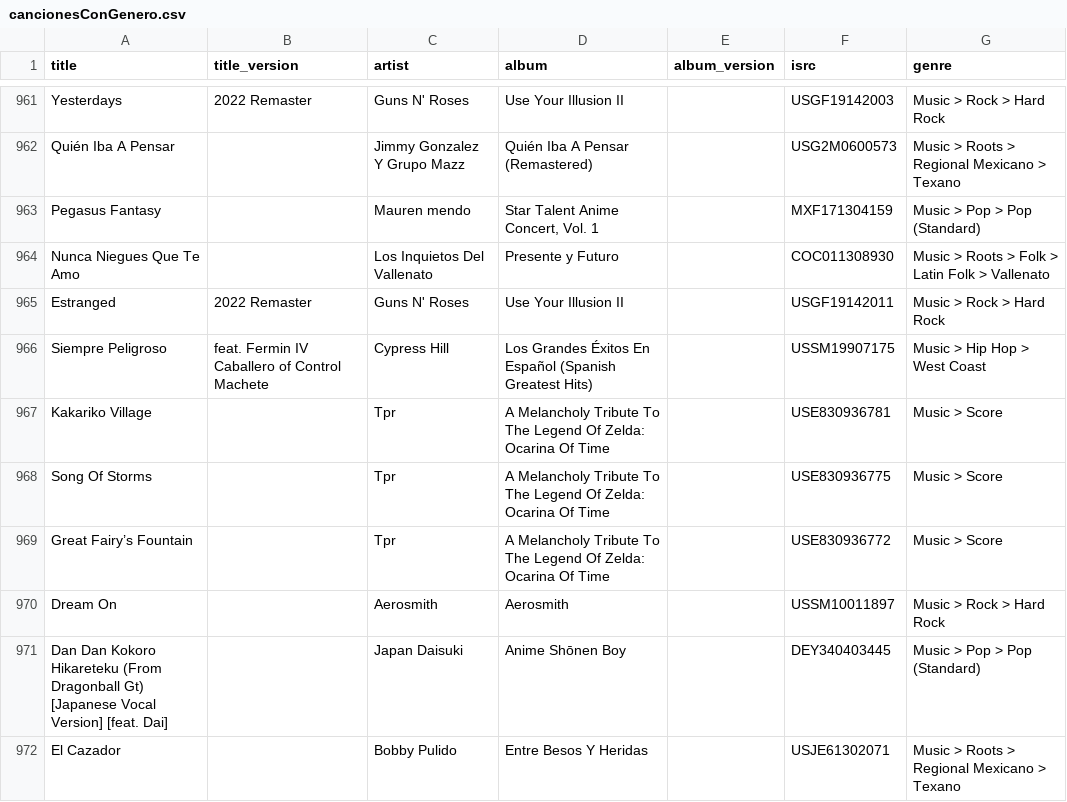
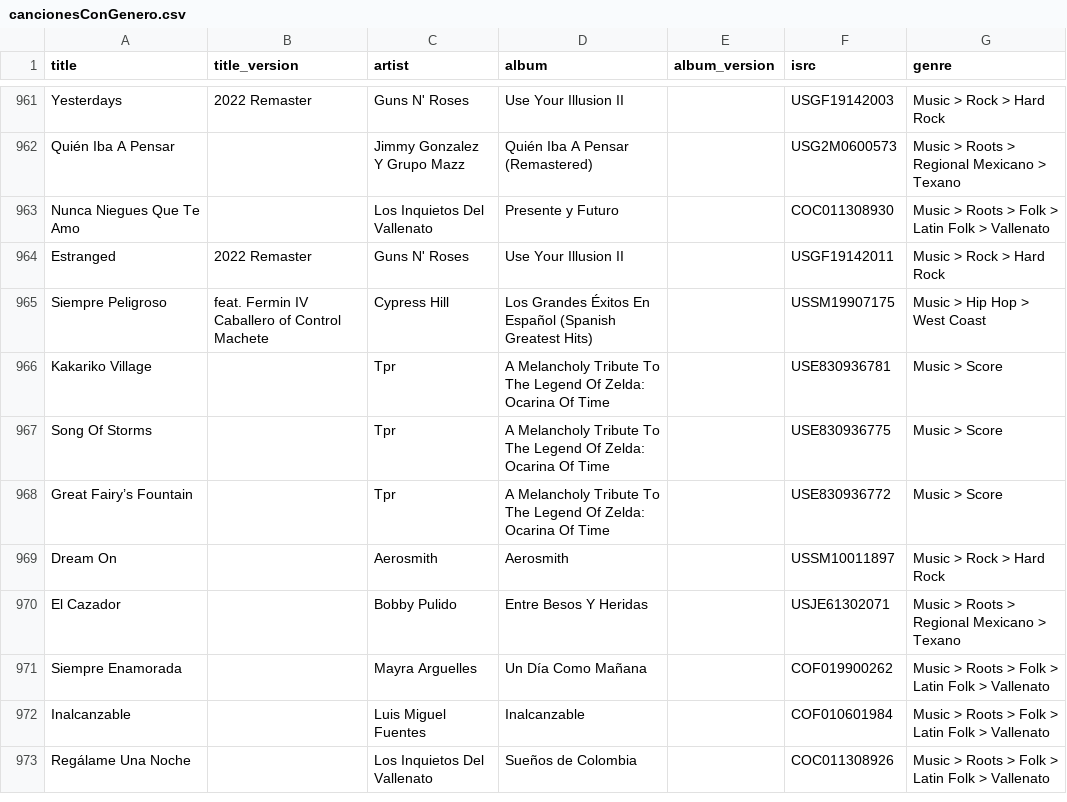
Before and after one commit to robertofcfm/music-taxonomy, a CSV file: catalog/cancionesConGenero.csv, drawn as a sheet; only a part is shown, gaps mark what is left out; the shorter side is filled out with more unchanged rows; the diff names each change by its address in the sheet, - before the commit and + after, or states it on an @@ line.

```diff
--- a/catalog/cancionesConGenero.csv
+++ b/catalog/cancionesConGenero.csv
-row 963: Pegasus Fantasy |  | Mauren mendo | Star Talent Anime Concert, Vol. 1 |  | MXF171304159 | Music > Pop > Pop (Standard)
-row 971: Dan Dan Kokoro Hikareteku (From Dragonball Gt) [Japanese Vocal Version] [feat. Dai] |  | Japan Daisuki | Anime Shōnen Boy |  | DEY340403445 | Music > Pop > Pop (Standard)
```
Also changed, not shown: catalog/favorites_qobuz.csv, catalog/list_qobuz.csv, 1 other file.
